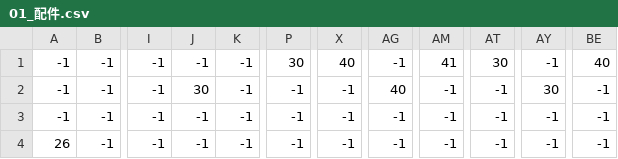
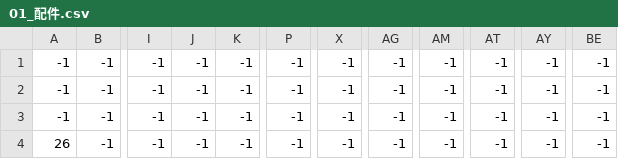
Before and after one commit to kayeedelau/group13_project, a CSV file: cool/01_配件.csv, drawn as a sheet; only a part is shown, gaps mark what is left out; the diff names each change by its address in the sheet, - before the commit and + after, or states it on an @@ line.

Commit message:
Add files via upload

```diff
--- a/cool/01_配件.csv
+++ b/cool/01_配件.csv
-P1: 30
+P1: -1
-X1: 40
+X1: -1
-AM1: 41
+AM1: -1
-AT1: 30
+AT1: -1
-BE1: 40
+BE1: -1
-J2: 30
+J2: -1
-AG2: 40
+AG2: -1
-AY2: 30
+AY2: -1
```
